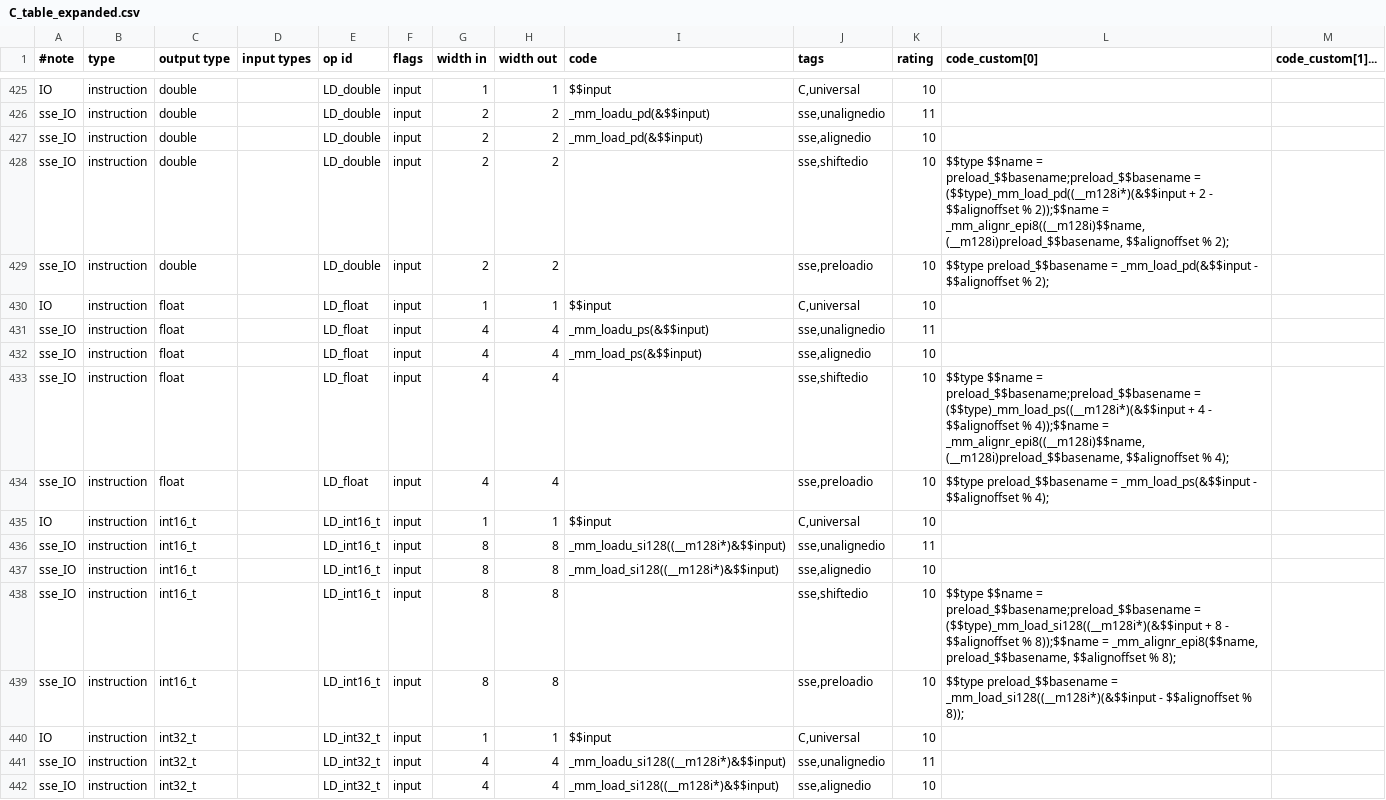
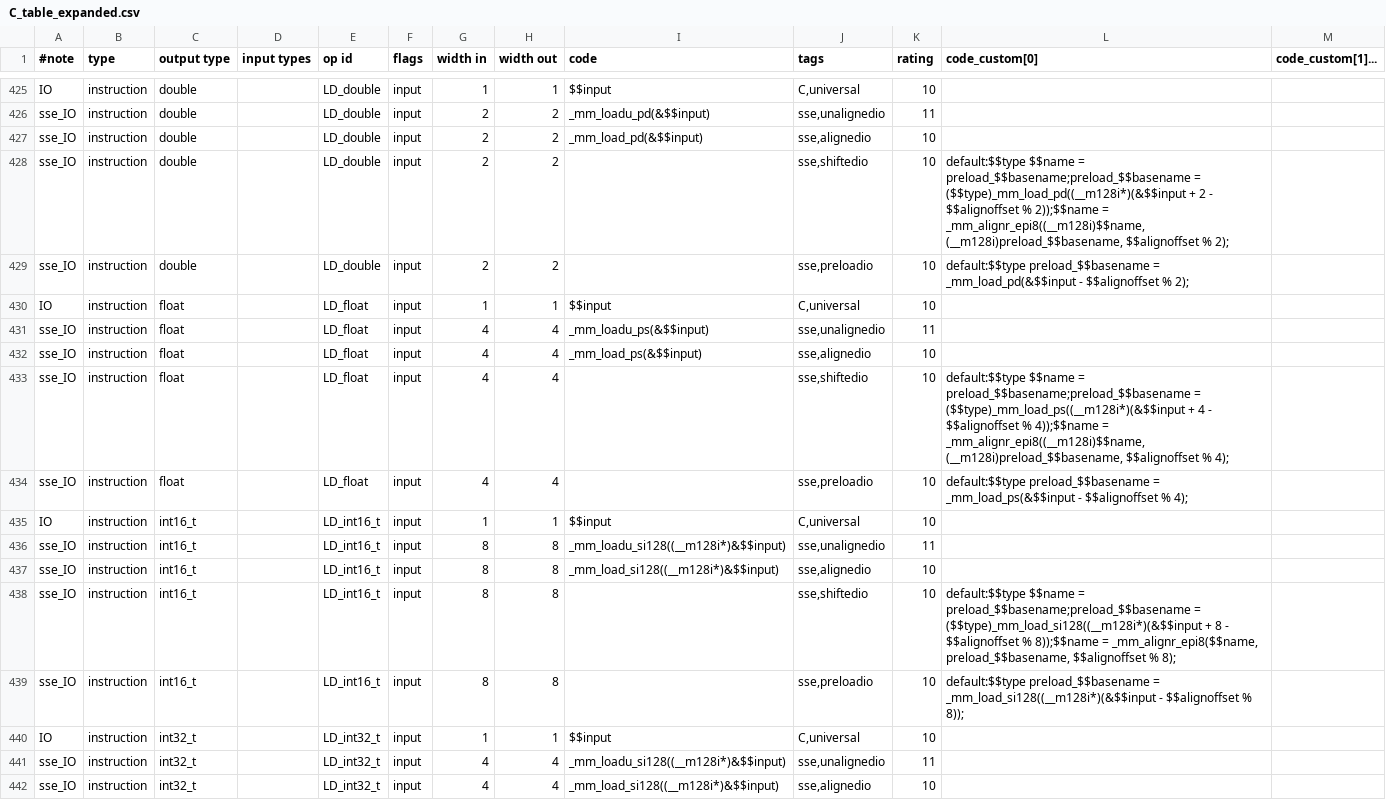
Before and after one commit to kareltucek/ctb, a CSV file: sse_set/C_table_expanded.csv, drawn as a sheet; only a part is shown, gaps mark what is left out; the diff covers the shown part only.

Commit message:
make output writers assignable to strings instead of indices, generalize parameter handling to key value pairs

```diff
--- a/sse_set/C_table_expanded.csv
+++ b/sse_set/C_table_expanded.csv
@@ -428,2 +428,2 @@ sse_IO	instruction	double		LD_double	input	2	2	_mm_load_pd(&$$input)	sse,aligned
-sse_IO	instruction	double		LD_double	input	2	2		sse,shiftedio	10	$$type $$name = preload_$$basename;preload_$$basename = ($$type)_mm_load_pd((__m128i*)(&$$input + 2 - $$alignoffset % 2));$$name = _mm_alignr_epi8((__m128i)$$name, (__m128i)preload_$$basename, $$alignoffset % 2);	
-sse_IO	instruction	double		LD_double	input	2	2		sse,preloadio	10	$$type preload_$$basename = _mm_load_pd(&$$input - $$alignoffset % 2);	
+sse_IO	instruction	double		LD_double	input	2	2		sse,shiftedio	10	default:$$type $$name = preload_$$basename;preload_$$basename = ($$type)_mm_load_pd((__m128i*)(&$$input + 2 - $$alignoffset % 2));$$name = _mm_alignr_epi8((__m128i)$$name, (__m128i)preload_$$basename, $$alignoffset % 2);
+sse_IO	instruction	double		LD_double	input	2	2		sse,preloadio	10	default:$$type preload_$$basename = _mm_load_pd(&$$input - $$alignoffset % 2);
@@ -433,2 +433,2 @@ sse_IO	instruction	float		LD_float	input	4	4	_mm_load_ps(&$$input)	sse,alignedio
-sse_IO	instruction	float		LD_float	input	4	4		sse,shiftedio	10	$$type $$name = preload_$$basename;preload_$$basename = ($$type)_mm_load_ps((__m128i*)(&$$input + 4 - $$alignoffset % 4));$$name = _mm_alignr_epi8((__m128i)$$name, (__m128i)preload_$$basename, $$alignoffset % 4);	
-sse_IO	instruction	float		LD_float	input	4	4		sse,preloadio	10	$$type preload_$$basename = _mm_load_ps(&$$input - $$alignoffset % 4);	
+sse_IO	instruction	float		LD_float	input	4	4		sse,shiftedio	10	default:$$type $$name = preload_$$basename;preload_$$basename = ($$type)_mm_load_ps((__m128i*)(&$$input + 4 - $$alignoffset % 4));$$name = _mm_alignr_epi8((__m128i)$$name, (__m128i)preload_$$basename, $$alignoffset % 4);
+sse_IO	instruction	float		LD_float	input	4	4		sse,preloadio	10	default:$$type preload_$$basename = _mm_load_ps(&$$input - $$alignoffset % 4);
@@ -438,2 +438,2 @@ sse_IO	instruction	int16_t		LD_int16_t	input	8	8	_mm_load_si128((__m128i*)&$$inp
-sse_IO	instruction	int16_t		LD_int16_t	input	8	8		sse,shiftedio	10	$$type $$name = preload_$$basename;preload_$$basename = ($$type)_mm_load_si128((__m128i*)(&$$input + 8 - $$alignoffset % 8));$$name = _mm_alignr_epi8($$name, preload_$$basename, $$alignoffset % 8);	
-sse_IO	instruction	int16_t		LD_int16_t	input	8	8		sse,preloadio	10	$$type preload_$$basename = _mm_load_si128((__m128i*)(&$$input - $$alignoffset % 8));	
+sse_IO	instruction	int16_t		LD_int16_t	input	8	8		sse,shiftedio	10	default:$$type $$name = preload_$$basename;preload_$$basename = ($$type)_mm_load_si128((__m128i*)(&$$input + 8 - $$alignoffset % 8));$$name = _mm_alignr_epi8($$name, preload_$$basename, $$alignoffset % 8);
+sse_IO	instruction	int16_t		LD_int16_t	input	8	8		sse,preloadio	10	default:$$type preload_$$basename = _mm_load_si128((__m128i*)(&$$input - $$alignoffset % 8));
```
Also changed, not shown: 16 edited cells elsewhere in this file, sse_set/C_table.csv, 24 other files.
